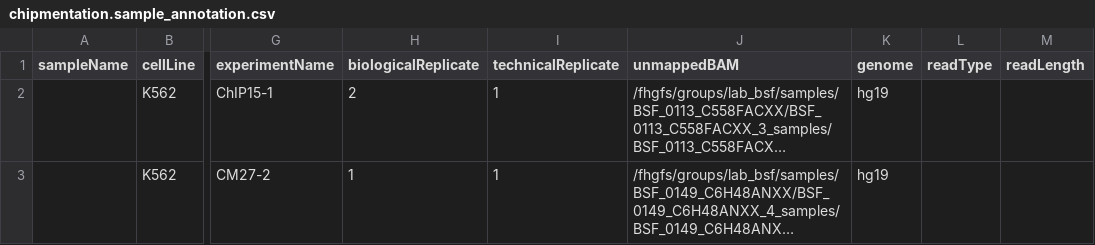
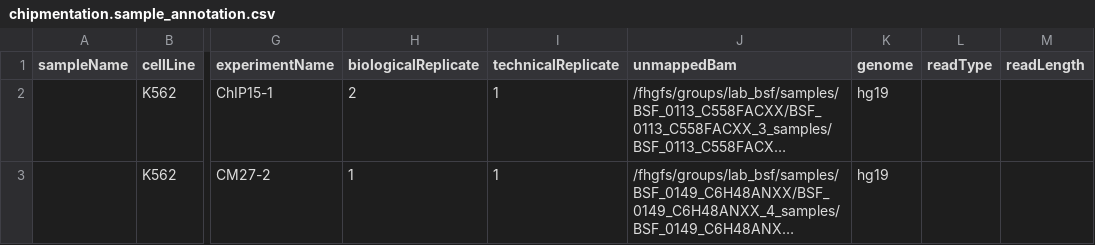
Before and after one commit to epigen/chipmentation, a CSV file: metadata/chipmentation.sample_annotation.csv, drawn as a sheet; only a part is shown, gaps mark what is left out; long unchanged cells end in …; the diff names each change by its address in the sheet, - before the commit and + after, or states it on an @@ line.

Commit message:
update sample sheet

```diff
--- a/metadata/chipmentation.sample_annotation.csv
+++ b/metadata/chipmentation.sample_annotation.csv
-J1: unmappedBAM
+J1: unmappedBam
```
